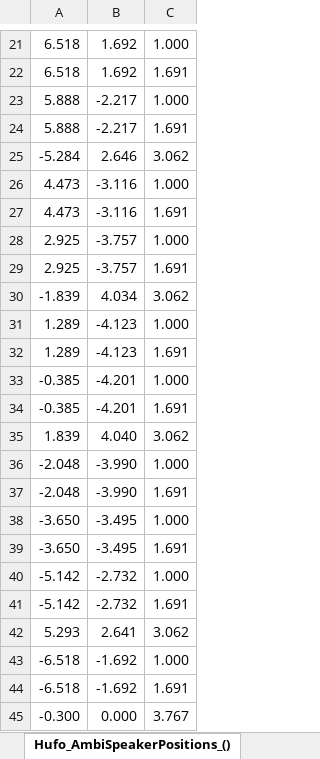
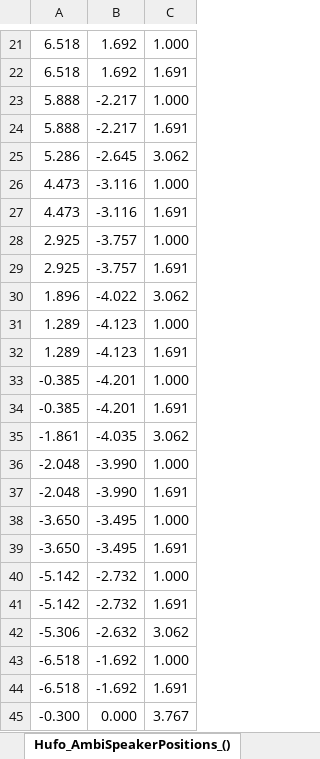
Before and after one commit to anwaldt/seamless, an Excel workbook: speakerpositions/Hufo_allSpeakerpositions.xlsx, sheet Hufo_AmbiSpeakerPositions_(), drawn as a sheet; only a part is shown, gaps mark what is left out; values as stored, in another font and other column widths than the file's, no borders; removed rows and columns are numbered as before the commit, all else as after; the diff names each change by its address in the sheet, - before the commit and + after, or states it on an @@ line.

Commit message:
corrected upper speaker positions

```diff
--- a/speakerpositions/Hufo_allSpeakerpositions.xlsx (sheet Hufo_AmbiSpeakerPositions_())
+++ b/speakerpositions/Hufo_allSpeakerpositions.xlsx (sheet Hufo_AmbiSpeakerPositions_())
-row 25: -5.284 | 2.646 | 3.062
+row 25: 5.286 | -2.645 | 3.062
-row 30: -1.839 | 4.034 | 3.062
+row 30: 1.896 | -4.022 | 3.062
-row 35: 1.839 | 4.040 | 3.062
+row 35: -1.861 | -4.035 | 3.062
-row 42: 5.293 | 2.641 | 3.062
+row 42: -5.306 | -2.632 | 3.062
```
Also changed, not shown: sheet Hufo_Ambisspeaker_AED_175, sheet Hufo_Ambisspeaker_AED_wfsZero, sheet Hufo_ambispeaker_175zero, sheet Hufo_Ambisspeaker_AED, sheet SortedSpeaker, sheet Hufo_SpeakerPositions, 1 more sheet, formulas that keep their value, 6 other files.
